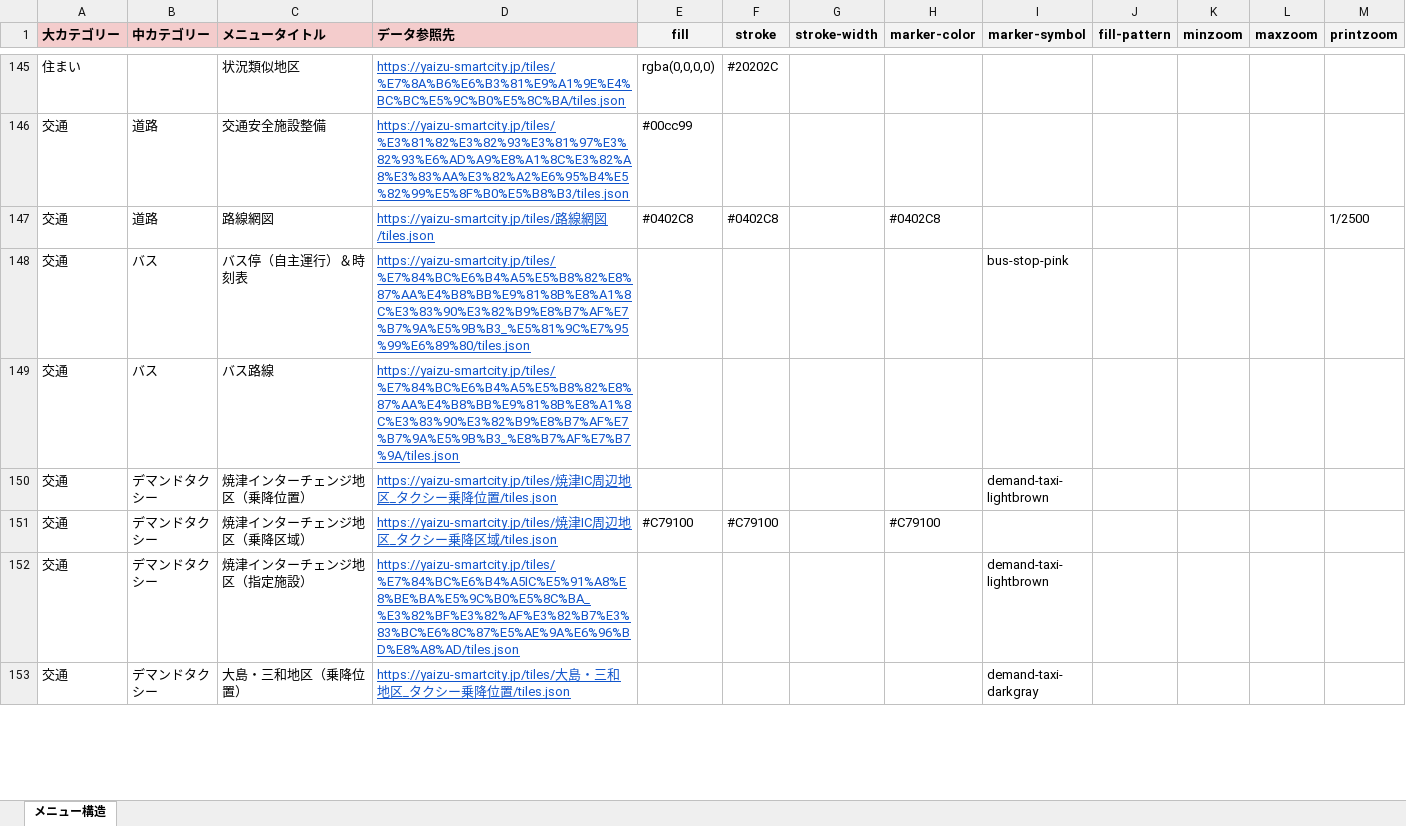
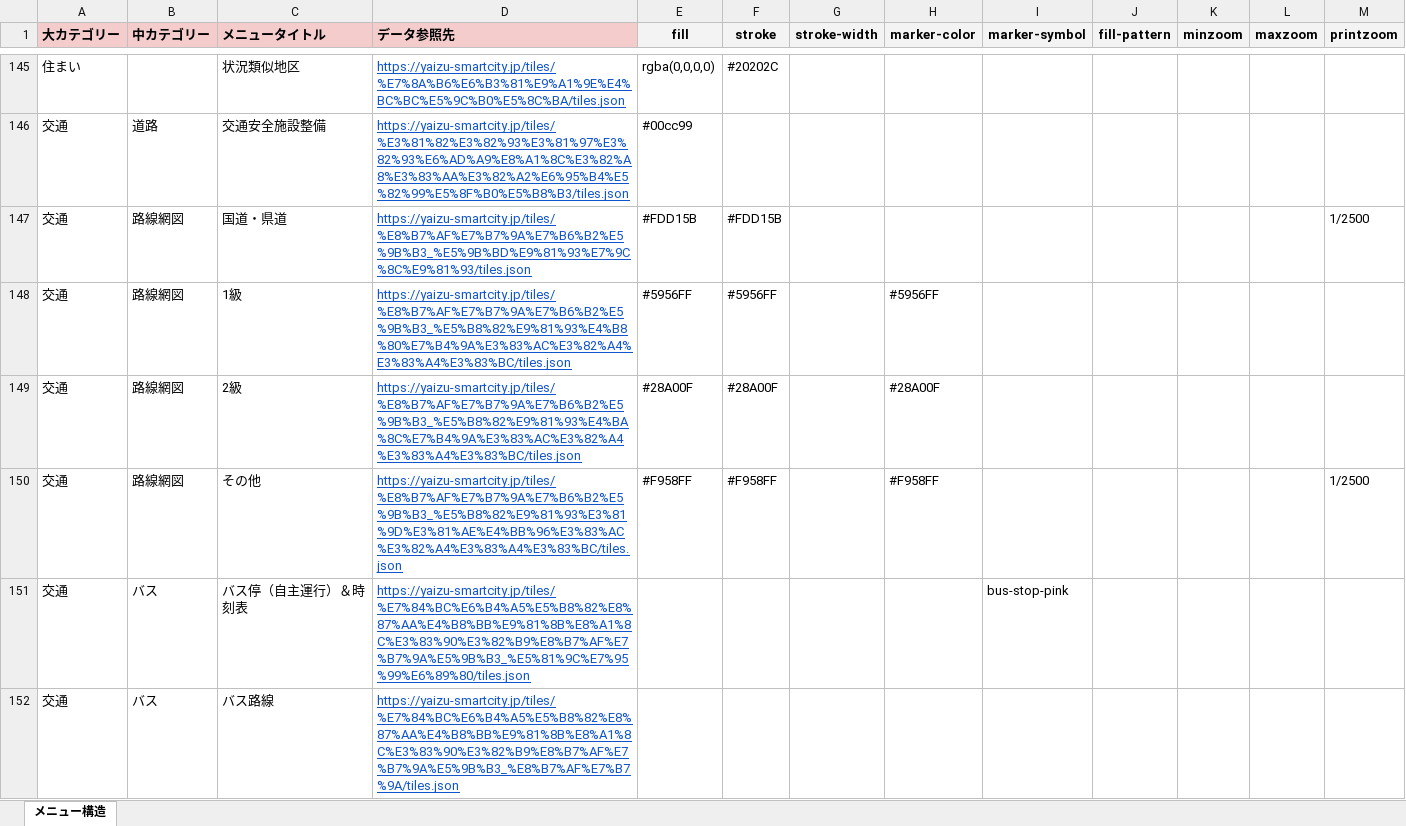
Before and after one commit to yaizu-city/app, an Excel workbook: メニュー/メニュー.xlsx, sheet メニュー構造, drawn as a sheet; only a part is shown, gaps mark what is left out; the shorter side is filled out with more unchanged rows; values as stored, in another font and other column widths than the file's, no borders; charts and pictures not drawn; addresses are those after the commit; the diff names each change by its address in the sheet, - before the commit and + after, or states it on an @@ line.

Commit message:
路線網図を更新

```diff
--- a/メニュー/メニュー.xlsx (sheet メニュー構造)
+++ b/メニュー/メニュー.xlsx (sheet メニュー構造)
+row 147: 交通 | 路線網図 | 国道・県道 | https://yaizu-smartcity.jp/tiles/%E8%B7%AF%E7%B7%9A%E7%B6%B2%E5%9B%B3_%E5%9B%BD%E9%81%93%E7%9C%8C%E9%81%93/tiles.json | #FDD15B | #FDD15B |  |  |  |  |  |  | 1/2500
+row 148: 交通 | 路線網図 | 1級 | https://yaizu-smartcity.jp/tiles/%E8%B7%AF%E7%B7%9A%E7%B6%B2%E5%9B%B3_%E5%B8%82%E9%81%93%E4%B8%80%E7%B4%9A%E3%83%AC%E3%82%A4%E3%83%A4%E3%83%BC/tiles.json | #5956FF | #5956FF |  | #5956FF
+row 149: 交通 | 路線網図 | 2級 | https://yaizu-smartcity.jp/tiles/%E8%B7%AF%E7%B7%9A%E7%B6%B2%E5%9B%B3_%E5%B8%82%E9%81%93%E4%BA%8C%E7%B4%9A%E3%83%AC%E3%82%A4%E3%83%A4%E3%83%BC/tiles.json | #28A00F | #28A00F |  | #28A00F
-B150 (中カテゴリー): 道路
+B150 (中カテゴリー): 路線網図
-C150 (メニュータイトル): 路線網図
+C150 (メニュータイトル): その他
-D150 (データ参照先): https://yaizu-smartcity.jp/tiles/路線網図/tiles.json
+D150 (データ参照先): https://yaizu-smartcity.jp/tiles/%E8%B7%AF%E7%B7%9A%E7%B6%B2%E5%9B%B3_%E5%B8%82%E9%81%93%E3%81%9D%E3%81%AE%E4%BB%96%E3%83%AC%E3%82%A4%E3%83%A4%E3%83%BC/tiles.json
-E150 (fill): #0402C8
+E150 (fill): #F958FF
-F150 (stroke): #0402C8
+F150 (stroke): #F958FF
-H150 (marker-color): #0402C8
+H150 (marker-color): #F958FF
```
Also changed, not shown: charts or pictures.
